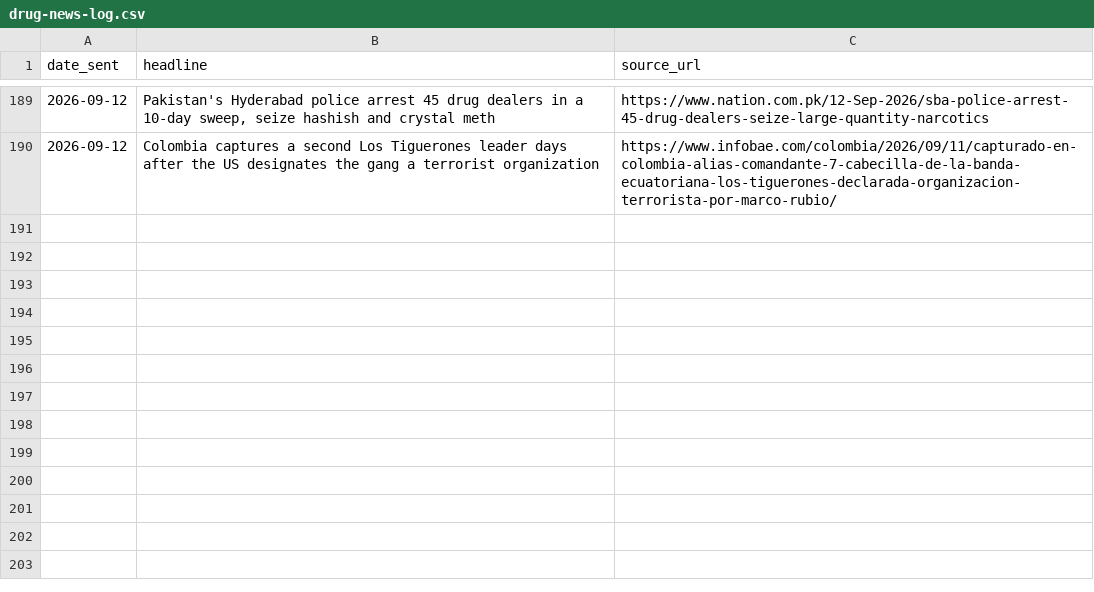
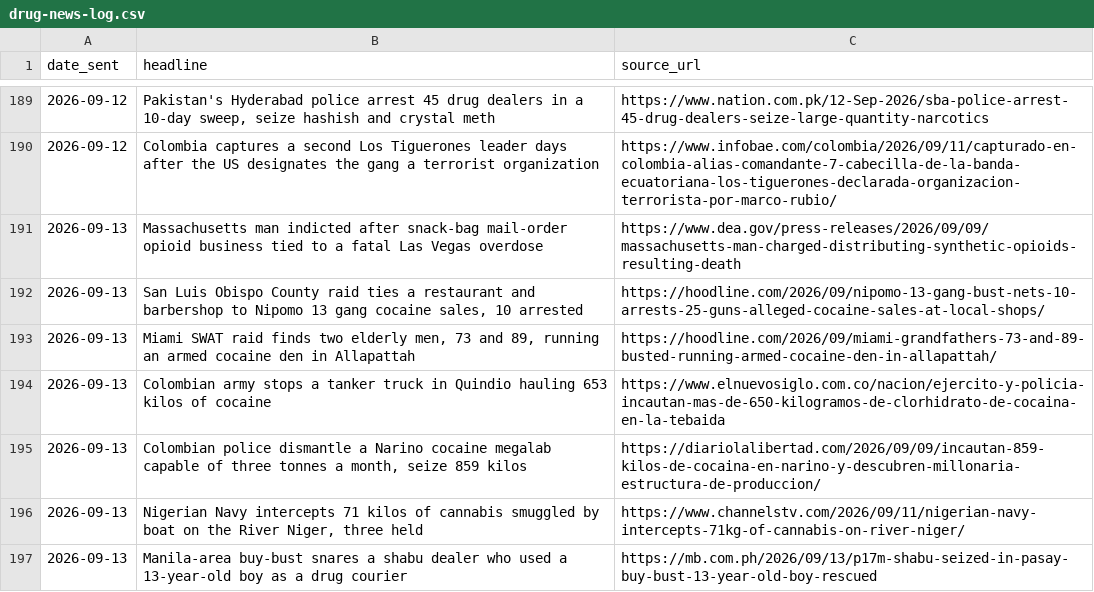
Before and after one commit to therealwizofoz/drug-news-roundup, a CSV file: data/drug-news-log.csv, drawn as a sheet; only a part is shown, gaps mark what is left out; the diff names each change by its address in the sheet, - before the commit and + after, or states it on an @@ line.

```diff
--- a/data/drug-news-log.csv
+++ b/data/drug-news-log.csv
+row 191: 2026-09-13 | Massachusetts man indicted after snack-bag mail-order opioid business tied to a fatal Las Vegas overdose | https://www.dea.gov/press-releases/2026/09/09/massachusetts-man-charged-distributing-synthetic-opioids-resulting-death
+row 192: 2026-09-13 | San Luis Obispo County raid ties a restaurant and barbershop to Nipomo 13 gang cocaine sales, 10 arrested | https://hoodline.com/2026/09/nipomo-13-gang-bust-nets-10-arrests-25-guns-alleged-cocaine-sales-at-local-shops/
+row 193: 2026-09-13 | Miami SWAT raid finds two elderly men, 73 and 89, running an armed cocaine den in Allapattah | https://hoodline.com/2026/09/miami-grandfathers-73-and-89-busted-running-armed-cocaine-den-in-allapattah/
+row 194: 2026-09-13 | Colombian army stops a tanker truck in Quindio hauling 653 kilos of cocaine | https://www.elnuevosiglo.com.co/nacion/ejercito-y-policia-incautan-mas-de-650-kilogramos-de-clorhidrato-de-cocaina-en-la-tebaida
+row 195: 2026-09-13 | Colombian police dismantle a Narino cocaine megalab capable of three tonnes a month, seize 859 kilos | https://diariolalibertad.com/2026/09/09/incautan-859-kilos-de-cocaina-en-narino-y-descubren-millonaria-estructura-de-produccion/
+row 196: 2026-09-13 | Nigerian Navy intercepts 71 kilos of cannabis smuggled by boat on the River Niger, three held | https://www.channelstv.com/2026/09/11/nigerian-navy-intercepts-71kg-of-cannabis-on-river-niger/
+row 197: 2026-09-13 | Manila-area buy-bust snares a shabu dealer who used a 13-year-old boy as a drug courier | https://mb.com.ph/2026/09/13/p17m-shabu-seized-in-pasay-buy-bust-13-year-old-boy-rescued
```
Also changed, not shown: 31 other files.
